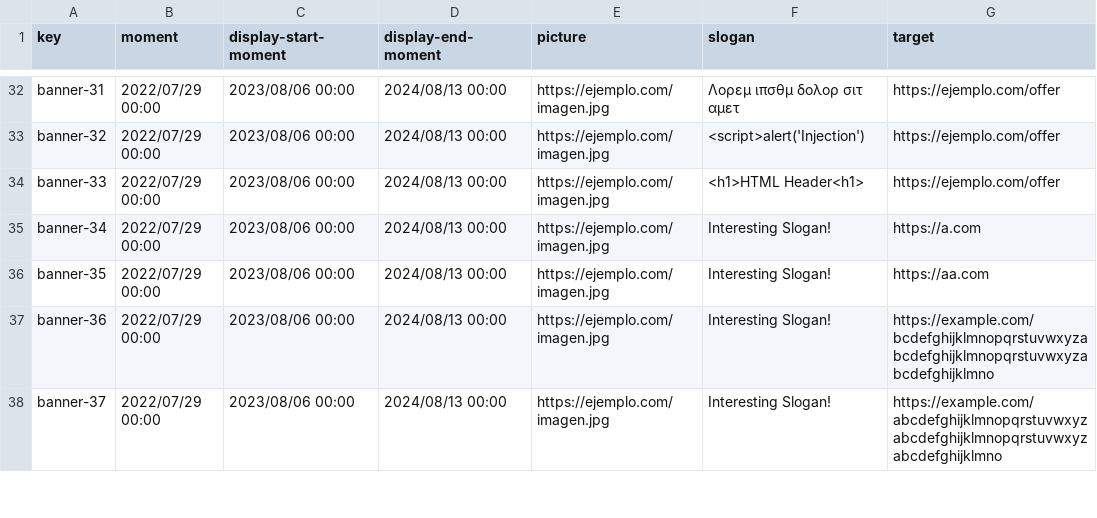
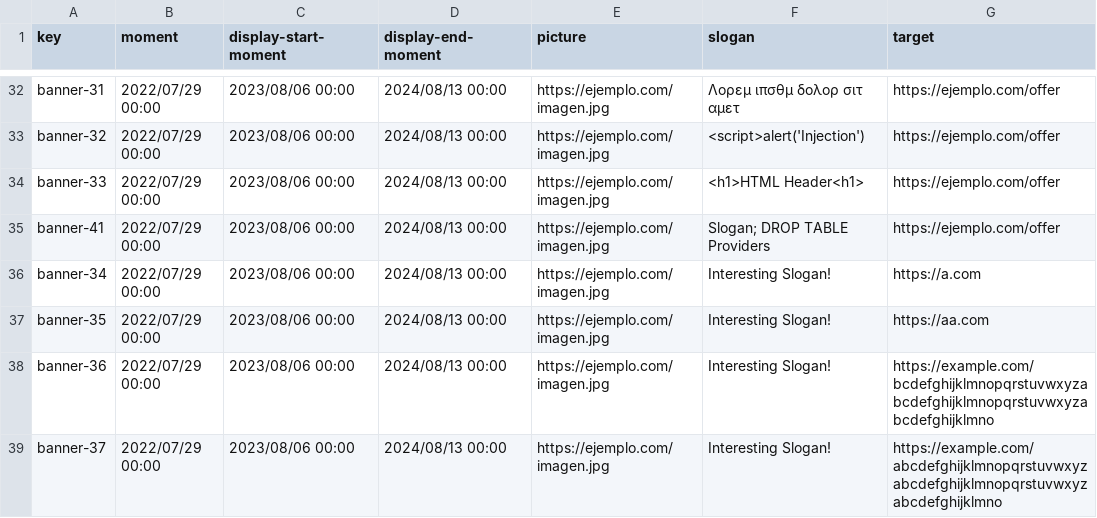
Before and after one commit to rafcasceb/Acme-SF-D04, a CSV file: src/main/webapp/WEB-INF/resources/sample-data/banner.csv, drawn as a sheet; only a part is shown, gaps mark what is left out; the diff names each change by its address in the sheet, - before the commit and + after, or states it on an @@ line.

Commit message:
feat(Banner): Custom Validation #303

```diff
--- a/src/main/webapp/WEB-INF/resources/sample-data/banner.csv
+++ b/src/main/webapp/WEB-INF/resources/sample-data/banner.csv
+row 35: banner-41 | 2022/07/29 00:00 | 2023/08/06 00:00 | 2024/08/13 00:00 | https://ejemplo.com/imagen.jpg | Slogan; DROP TABLE Providers | https://ejemplo.com/offer
```
Also changed, not shown: 7 other files.
